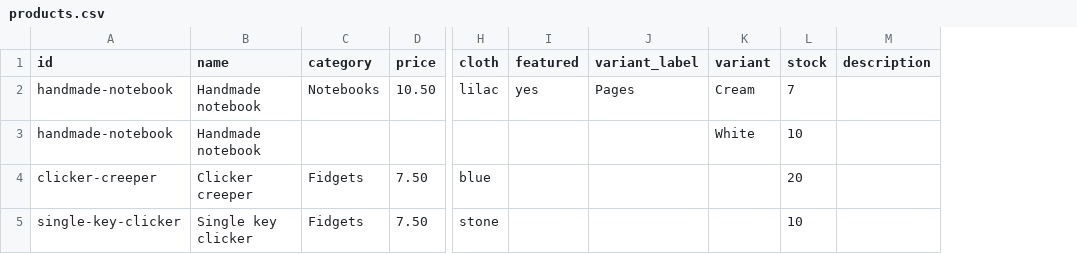
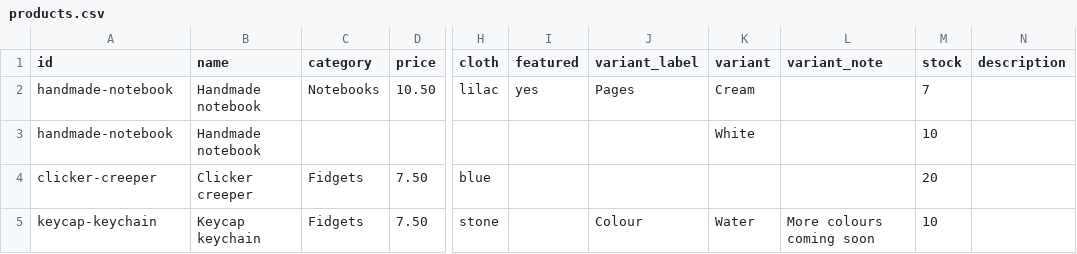
Before and after one commit to maeistired/choco-makes, a CSV file: inventory/products.csv, drawn as a sheet; only a part is shown, gaps mark what is left out; the diff names each change by its address in the sheet, - before the commit and + after, or states it on an @@ line.

```diff
--- a/inventory/products.csv
+++ b/inventory/products.csv
+column L (variant_note), row 5: More colours coming soon
-A5 (id): single-key-clicker
+A5 (id): keycap-keychain
-B5 (name): Single key clicker
+B5 (name): Keycap keychain
-J5 (variant_label): (empty)
+J5 (variant_label): Colour
-K5 (variant): (empty)
+K5 (variant): Water
```
Also changed, not shown: 6 other files.
